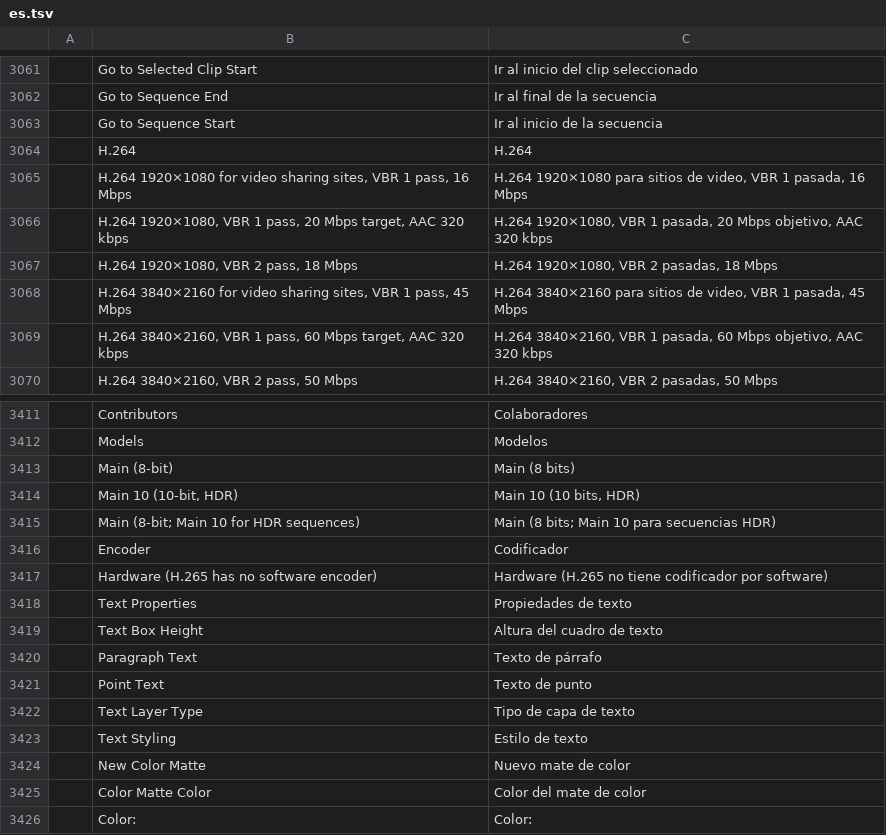
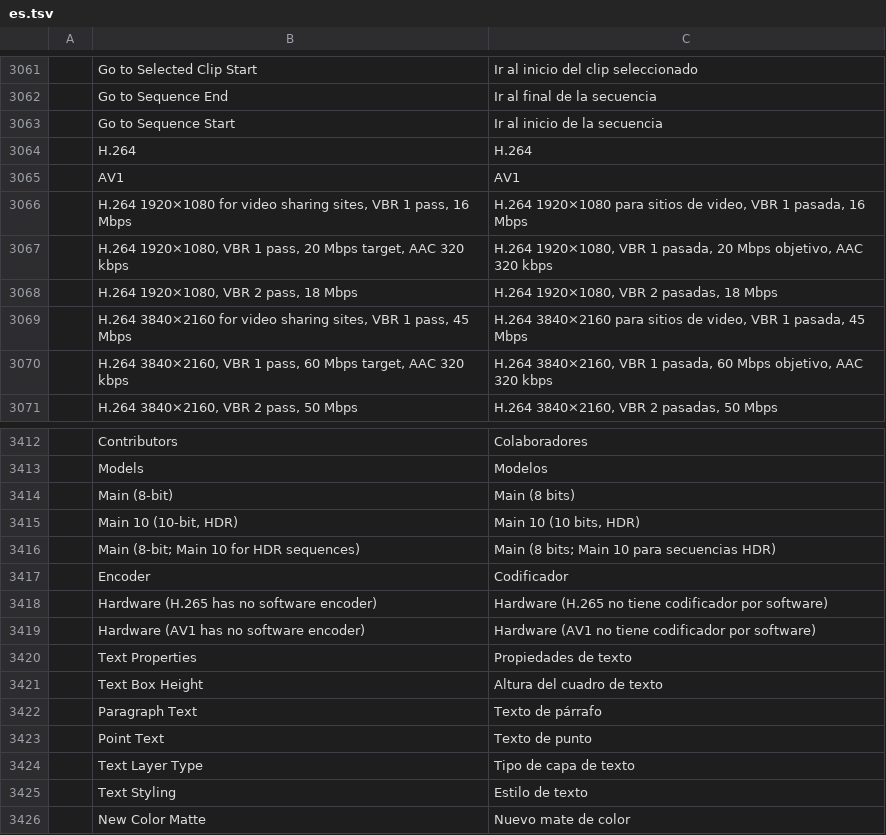
Before and after one commit to CC-David-CC/filmcraft, a TSV file: crates/ui-egui/src/i18n/es.tsv, drawn as a sheet; only a part is shown, gaps mark what is left out; the shorter side is filled out with more unchanged rows.

```diff
--- a/crates/ui-egui/src/i18n/es.tsv
+++ b/crates/ui-egui/src/i18n/es.tsv
@@ -3064,2 +3064,3 @@
 	H.264	H.264
+	AV1	AV1
 	H.264 1920×1080 for video sharing sites, VBR 1 pass, 16 Mbps	H.264 1920×1080 para sitios de video, VBR 1 pasada, 16 Mbps
@@ -3417,2 +3418,3 @@
 	Hardware (H.265 has no software encoder)	Hardware (H.265 no tiene codificador por software)
+	Hardware (AV1 has no software encoder)	Hardware (AV1 no tiene codificador por software)
 	Text Properties	Propiedades de texto
```
Also changed, not shown: crates/ui-egui/src/i18n/ja.tsv, crates/ui-egui/src/i18n/zh-cn.tsv, 6 other files.
